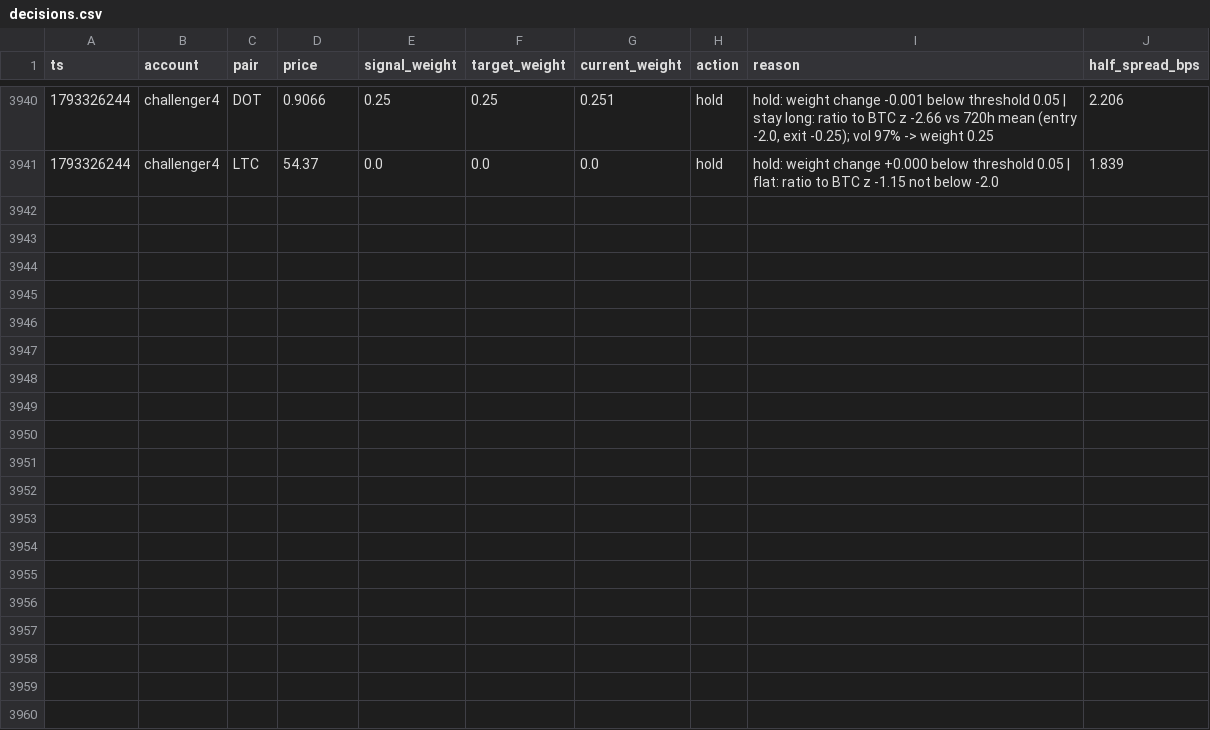
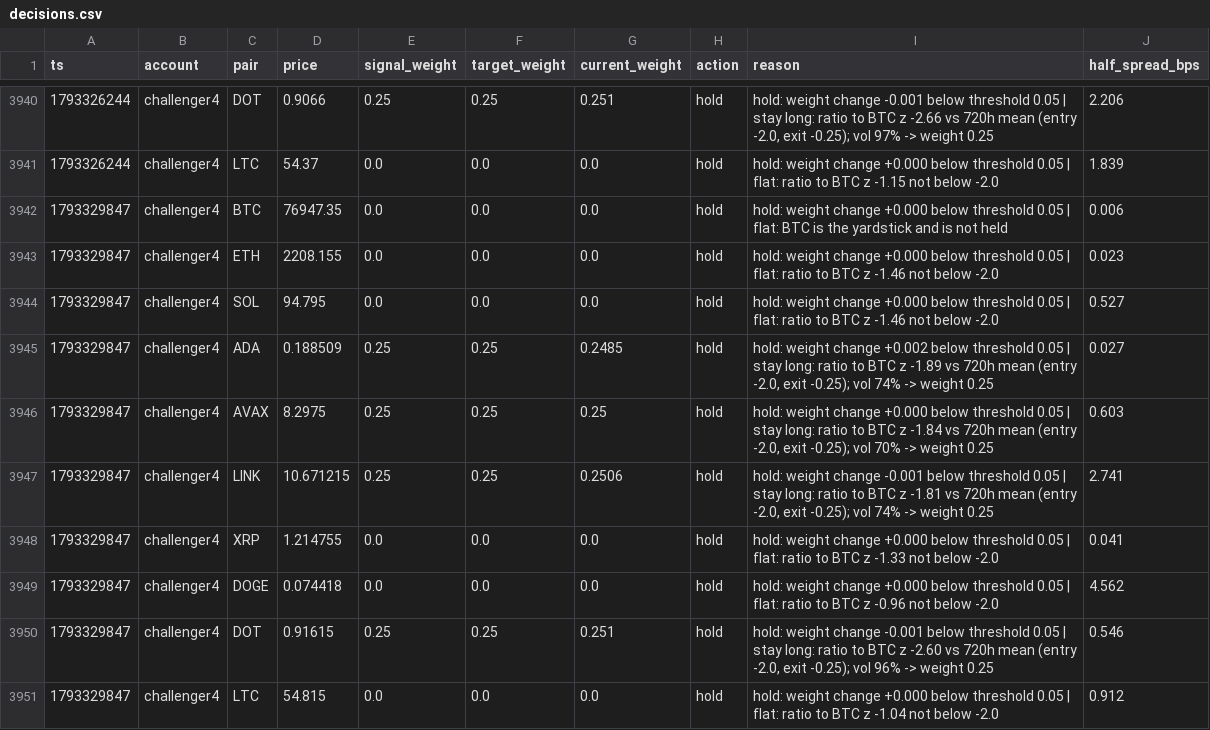
Before and after one commit to bookerfin-pixel/quantloop, a CSV file: state/challenger4/decisions.csv, drawn as a sheet; only a part is shown, gaps mark what is left out; the diff names each change by its address in the sheet, - before the commit and + after, or states it on an @@ line.

Commit message:
state: 2026-10-30T03:11Z

```diff
--- a/state/challenger4/decisions.csv
+++ b/state/challenger4/decisions.csv
+row 3942: 1793329847 | challenger4 | BTC | 76947.35 | 0.0 | 0.0 | 0.0 | hold | hold: weight change +0.000 below threshold 0.05 | flat: BTC is the yardstick and is not held | 0.006
+row 3943: 1793329847 | challenger4 | ETH | 2208.155 | 0.0 | 0.0 | 0.0 | hold | hold: weight change +0.000 below threshold 0.05 | flat: ratio to BTC z -1.46 not below -2.0 | 0.023
+row 3944: 1793329847 | challenger4 | SOL | 94.795 | 0.0 | 0.0 | 0.0 | hold | hold: weight change +0.000 below threshold 0.05 | flat: ratio to BTC z -1.46 not below -2.0 | 0.527
+row 3945: 1793329847 | challenger4 | ADA | 0.188509 | 0.25 | 0.25 | 0.2485 | hold | hold: weight change +0.002 below threshold 0.05 | stay long: ratio to BTC z -1.89 vs 720h mean (entry -2.0, exit -0.25); vol 74% -> weight 0.25 | 0.027
+row 3946: 1793329847 | challenger4 | AVAX | 8.2975 | 0.25 | 0.25 | 0.25 | hold | hold: weight change +0.000 below threshold 0.05 | stay long: ratio to BTC z -1.84 vs 720h mean (entry -2.0, exit -0.25); vol 70% -> weight 0.25 | 0.603
+row 3947: 1793329847 | challenger4 | LINK | 10.671215 | 0.25 | 0.25 | 0.2506 | hold | hold: weight change -0.001 below threshold 0.05 | stay long: ratio to BTC z -1.81 vs 720h mean (entry -2.0, exit -0.25); vol 74% -> weight 0.25 | 2.741
+row 3948: 1793329847 | challenger4 | XRP | 1.214755 | 0.0 | 0.0 | 0.0 | hold | hold: weight change +0.000 below threshold 0.05 | flat: ratio to BTC z -1.33 not below -2.0 | 0.041
+row 3949: 1793329847 | challenger4 | DOGE | 0.074418 | 0.0 | 0.0 | 0.0 | hold | hold: weight change +0.000 below threshold 0.05 | flat: ratio to BTC z -0.96 not below -2.0 | 4.562
+row 3950: 1793329847 | challenger4 | DOT | 0.91615 | 0.25 | 0.25 | 0.251 | hold | hold: weight change -0.001 below threshold 0.05 | stay long: ratio to BTC z -2.60 vs 720h mean (entry -2.0, exit -0.25); vol 96% -> weight 0.25 | 0.546
+row 3951: 1793329847 | challenger4 | LTC | 54.815 | 0.0 | 0.0 | 0.0 | hold | hold: weight change +0.000 below threshold 0.05 | flat: ratio to BTC z -1.04 not below -2.0 | 0.912
```
Also changed, not shown: state/candles/ADA.csv, state/candles/DOGE.csv, 23 other files.
